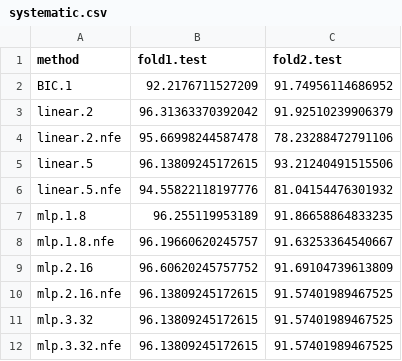
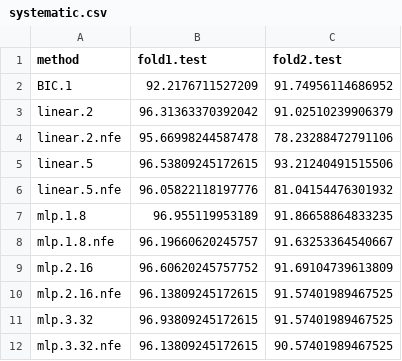
Before and after one commit to lamtung16/ML_LambdaLearning_OPART_Reproducible_2, a CSV file: acc_rate/systematic.csv, drawn as a sheet.

```diff
--- a/acc_rate/systematic.csv
+++ b/acc_rate/systematic.csv
@@ -2,7 +2,7 @@ method,fold1.test,fold2.test
 BIC.1,92.2176711527209,91.74956114686952
-linear.2,96.31363370392042,91.92510239906379
+linear.2,96.31363370392042,91.02510239906379
 linear.2.nfe,95.66998244587478,78.23288472791106
-linear.5,96.13809245172615,93.21240491515506
-linear.5.nfe,94.55822118197776,81.04154476301932
-mlp.1.8,96.255119953189,91.86658864833235
+linear.5,96.53809245172615,93.21240491515506
+linear.5.nfe,96.05822118197776,81.04154476301932
+mlp.1.8,96.955119953189,91.86658864833235
 mlp.1.8.nfe,96.19660620245757,91.63253364540667
@@ -10,3 +10,3 @@ mlp.2.16,96.60620245757752,91.69104739613809
 mlp.2.16.nfe,96.13809245172615,91.57401989467525
-mlp.3.32,96.13809245172615,91.57401989467525
-mlp.3.32.nfe,96.13809245172615,91.57401989467525
+mlp.3.32,96.93809245172615,91.57401989467525
+mlp.3.32.nfe,96.13809245172615,90.57401989467525
```
Also changed, not shown: acc_rate/detailed.csv, 1 other file.
